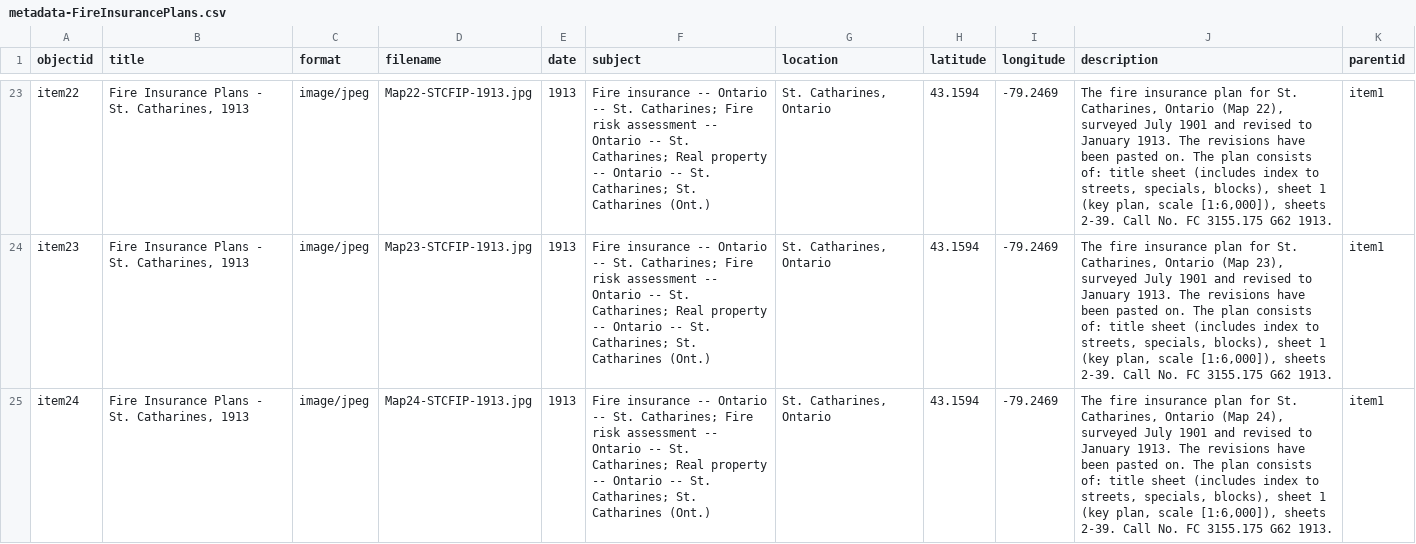
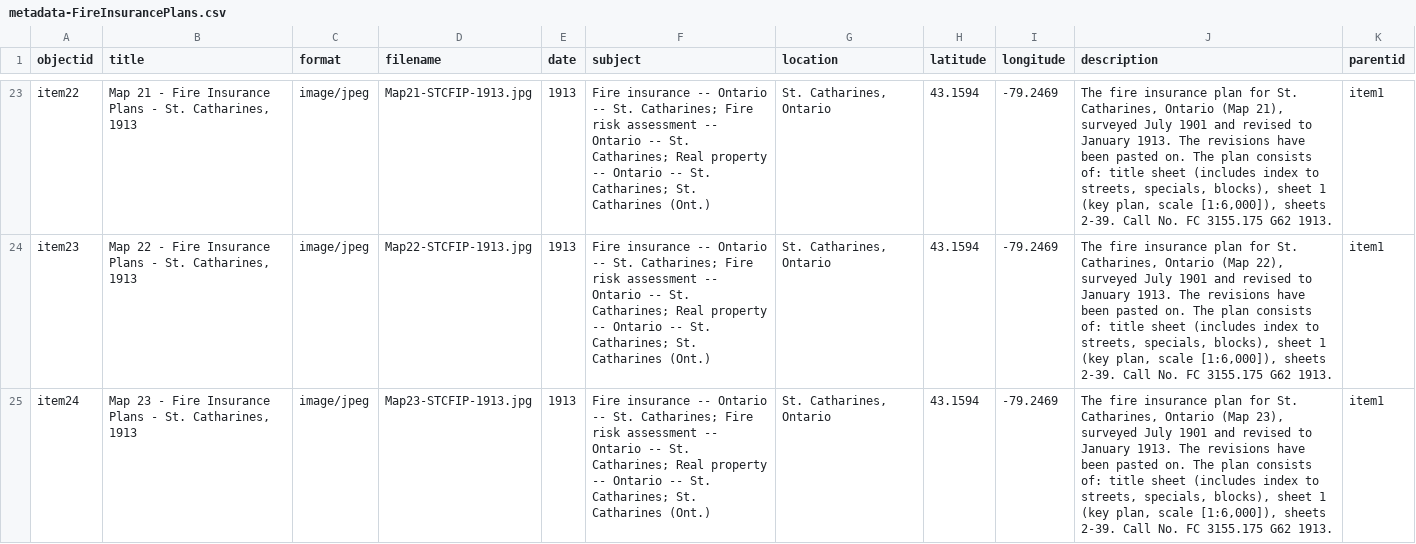
Before and after one commit to mcguinesss/Fire-Insurance-Plans, a CSV file: _data/metadata-FireInsurancePlans.csv, drawn as a sheet; only a part is shown, gaps mark what is left out; the diff covers the shown part only; the diff names each change by its address in the sheet, - before the commit and + after, or states it on an @@ line.

```diff
--- a/_data/metadata-FireInsurancePlans.csv
+++ b/_data/metadata-FireInsurancePlans.csv
-B23 (title): Fire Insurance…
+B23 (title): Map 21 - Fire Insurance…
-D23 (filename): Map22-STCFIP-1913.jpg
+D23 (filename): Map21-STCFIP-1913.jpg
-J23 (description): …Ontario (Map 22), surveyed July…
+J23 (description): …Ontario (Map 21), surveyed July…
-B24 (title): Fire Insurance…
+B24 (title): Map 22 - Fire Insurance…
-D24 (filename): Map23-STCFIP-1913.jpg
+D24 (filename): Map22-STCFIP-1913.jpg
-J24 (description): …Ontario (Map 23), surveyed July…
+J24 (description): …Ontario (Map 22), surveyed July…
-B25 (title): Fire Insurance…
+B25 (title): Map 23 - Fire Insurance…
-D25 (filename): Map24-STCFIP-1913.jpg
+D25 (filename): Map23-STCFIP-1913.jpg
-J25 (description): …Ontario (Map 24), surveyed July…
+J25 (description): …Ontario (Map 23), surveyed July…
```
Also changed, not shown: 1 added row and 107 edited cells elsewhere in this file.
